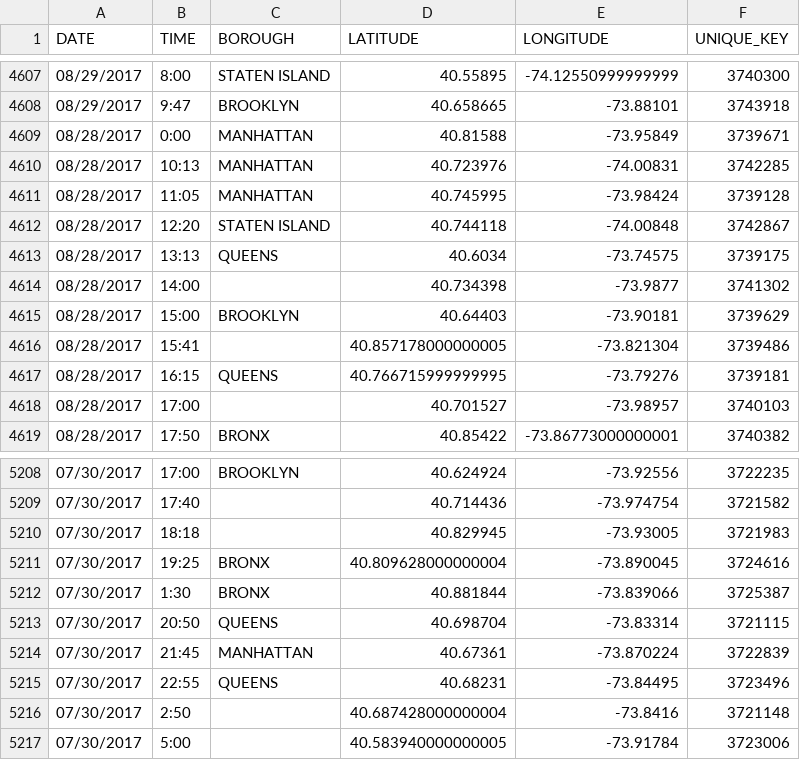
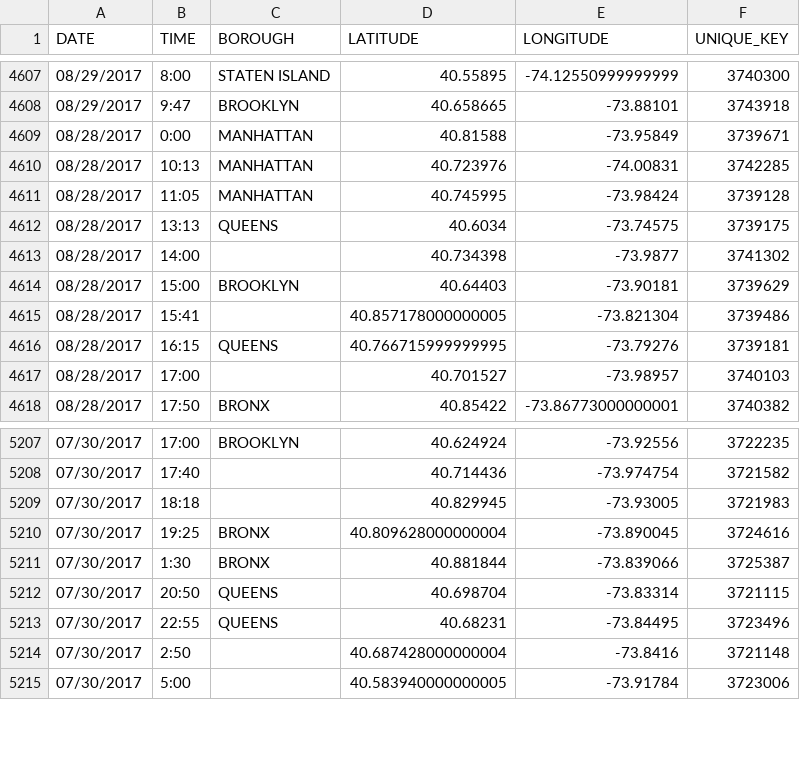
Before and after one commit to SilasPihl/Social_data_website, a CSV file: data/accidentsInNewYorkReduced.csv, drawn as a sheet; only a part is shown, gaps mark what is left out; the diff names each change by its address in the sheet, - before the commit and + after, or states it on an @@ line.

Commit message:
Removed outliers

```diff
--- a/data/accidentsInNewYorkReduced.csv
+++ b/data/accidentsInNewYorkReduced.csv
-row 4612: 08/28/2017 | 12:20 | STATEN ISLAND | 40.744118 | -74.00848 | 3742867
-row 5214: 07/30/2017 | 21:45 | MANHATTAN | 40.67361 | -73.870224 | 3722839
```
